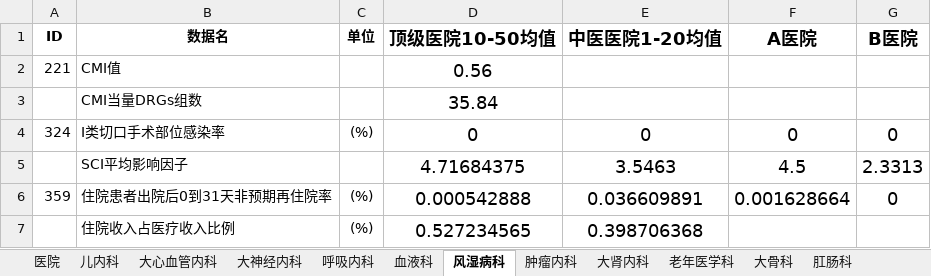
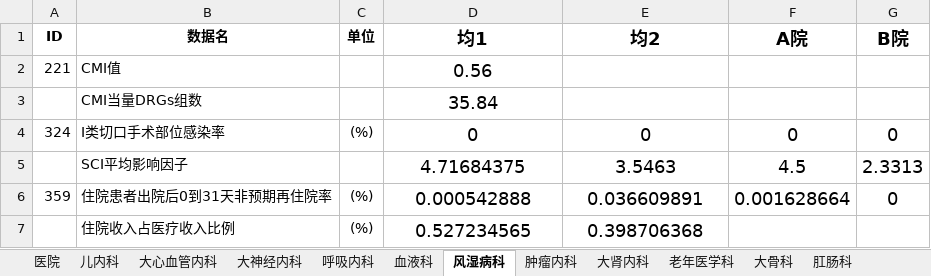
Before and after one commit to Tostig0916/hqcoffee, an Excel workbook: cases/2021sdzyydxfsyy/对标资料库.xlsx, sheet 风湿病科, drawn as a sheet; only a part is shown; values as stored, in another font and other column widths than the file's, no borders; the diff names each change by its address in the sheet, - before the commit and + after, or states it on an @@ line.

```diff
--- a/cases/2021sdzyydxfsyy/对标资料库.xlsx (sheet 风湿病科)
+++ b/cases/2021sdzyydxfsyy/对标资料库.xlsx (sheet 风湿病科)
-D1: 顶级医院10-50均值
+D1: 均1
-E1: 中医医院1-20均值
+E1: 均2
-F1: A医院
+F1: A院
-G1: B医院
+G1: B院
```
Also changed, not shown: sheet 儿内科, sheet 肛肠科, sheet 周围血管科, sheet 老年医学科, sheet 乳腺甲状腺外科, sheet 肿瘤内科, 10 more sheets.
